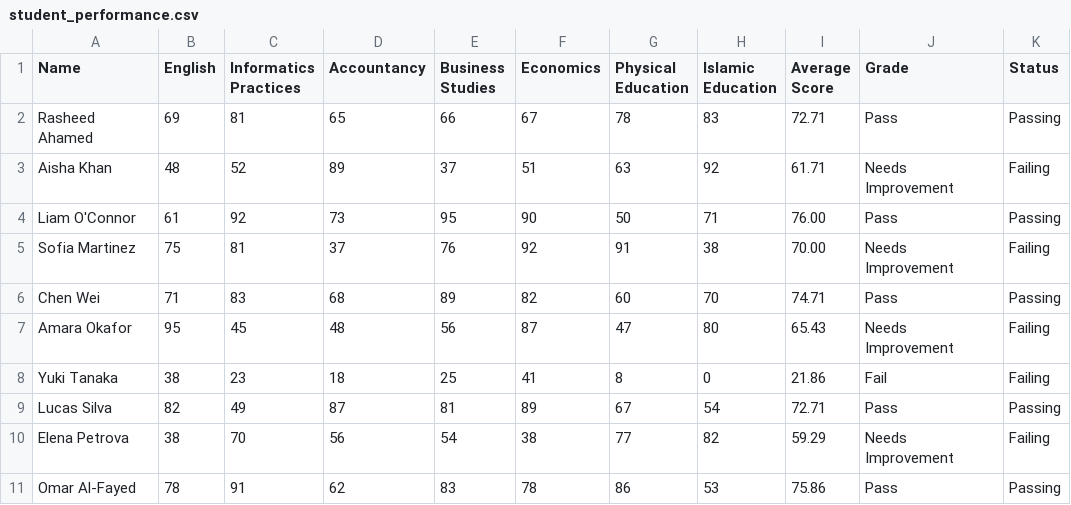
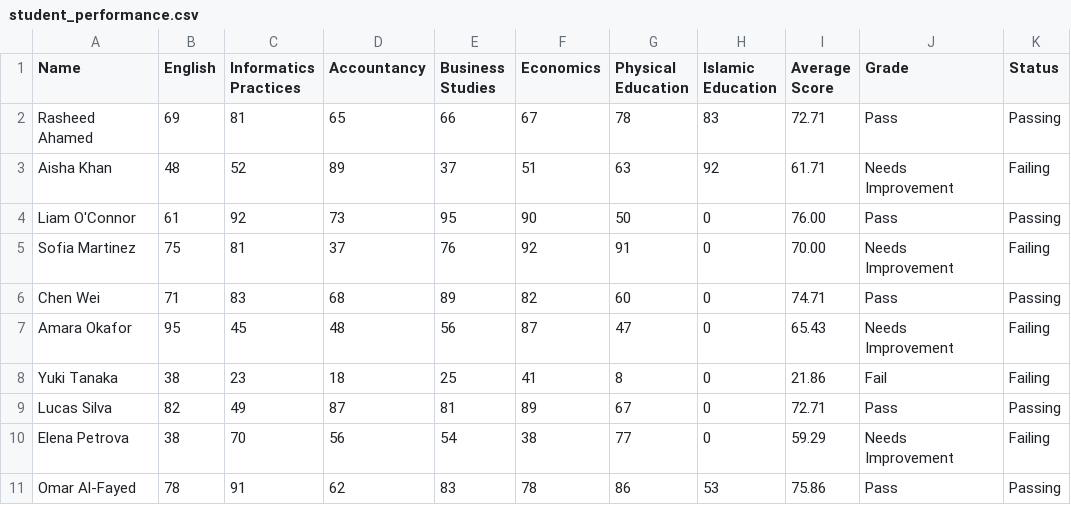
Before and after one commit to Ahamed-16/IP_Project, a CSV file: student_performance.csv, drawn as a sheet.

Commit message:
Updated project files with new grading system and analytics

```diff
--- a/student_performance.csv
+++ b/student_performance.csv
@@ -3,9 +3,9 @@ Rasheed Ahamed,69,81,65,66,67,78,83,72.71,Pass,Passing
 Aisha Khan,48,52,89,37,51,63,92,61.71,Needs Improvement,Failing
-Liam O'Connor,61,92,73,95,90,50,71,76.00,Pass,Passing
-Sofia Martinez,75,81,37,76,92,91,38,70.00,Needs Improvement,Failing
-Chen Wei,71,83,68,89,82,60,70,74.71,Pass,Passing
-Amara Okafor,95,45,48,56,87,47,80,65.43,Needs Improvement,Failing
+Liam O'Connor,61,92,73,95,90,50,0,76.00,Pass,Passing
+Sofia Martinez,75,81,37,76,92,91,0,70.00,Needs Improvement,Failing
+Chen Wei,71,83,68,89,82,60,0,74.71,Pass,Passing
+Amara Okafor,95,45,48,56,87,47,0,65.43,Needs Improvement,Failing
 Yuki Tanaka,38,23,18,25,41,8,0,21.86,Fail,Failing
-Lucas Silva,82,49,87,81,89,67,54,72.71,Pass,Passing
-Elena Petrova,38,70,56,54,38,77,82,59.29,Needs Improvement,Failing
+Lucas Silva,82,49,87,81,89,67,0,72.71,Pass,Passing
+Elena Petrova,38,70,56,54,38,77,0,59.29,Needs Improvement,Failing
 Omar Al-Fayed,78,91,62,83,78,86,53,75.86,Pass,Passing
```
